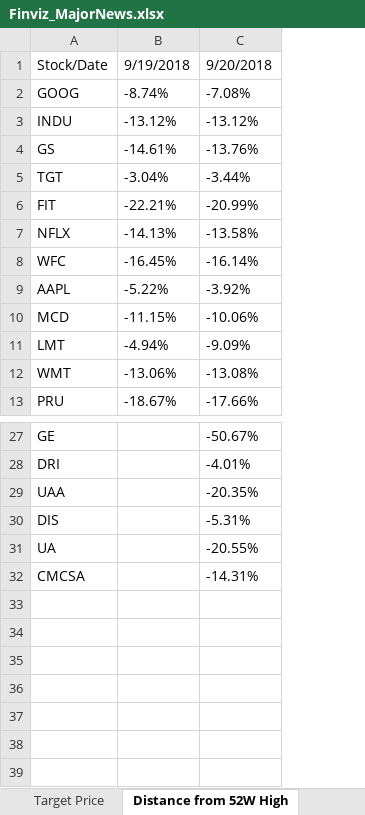
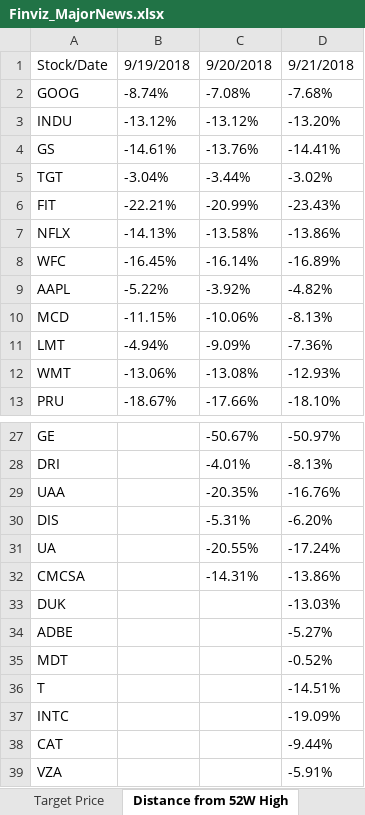
Before and after one commit to aanker3/Stock_App, an Excel workbook: FinViz_Parser/Finviz_MajorNews/Finviz_MajorNews.xlsx, sheet Distance from 52W High, drawn as a sheet; only a part is shown, gaps mark what is left out; values as stored, in another font and other column widths than the file's, no borders; the diff names each change by its address in the sheet, - before the commit and + after, or states it on an @@ line.

```diff
--- a/FinViz_Parser/Finviz_MajorNews/Finviz_MajorNews.xlsx (sheet Distance from 52W High)
+++ b/FinViz_Parser/Finviz_MajorNews/Finviz_MajorNews.xlsx (sheet Distance from 52W High)
+column D, rows 1-13: 9/21/2018 | -7.68% | -13.20% | -14.41% | -3.02% | -23.43% | -13.86% | -16.89% | -4.82% | -8.13% | -7.36% | -12.93% | -18.10%; rows 27-32: -50.97% | -8.13% | -16.76% | -6.20% | -17.24% | -13.86%
+row 33: DUK |  |  | -13.03%
+row 34: ADBE |  |  | -5.27%
+row 35: MDT |  |  | -0.52%
+row 36: T |  |  | -14.51%
+row 37: INTC |  |  | -19.09%
+row 38: CAT |  |  | -9.44%
+row 39: VZA |  |  | -5.91%
```
Also changed, not shown: sheet Cumulative_Stock_List, sheet Daily Stock List, sheet AvgVolume, sheet Volume, sheet Target Price, sheet Distance from 52W Low, 17 more sheets, FinViz_Parser/Finviz_TopGainers_PEless15/Finviz_TopGainers_PEless15.xlsx, FinViz_Parser/Finviz_Upgrades/Finviz_Upgrades.xlsx, 2 other files.
